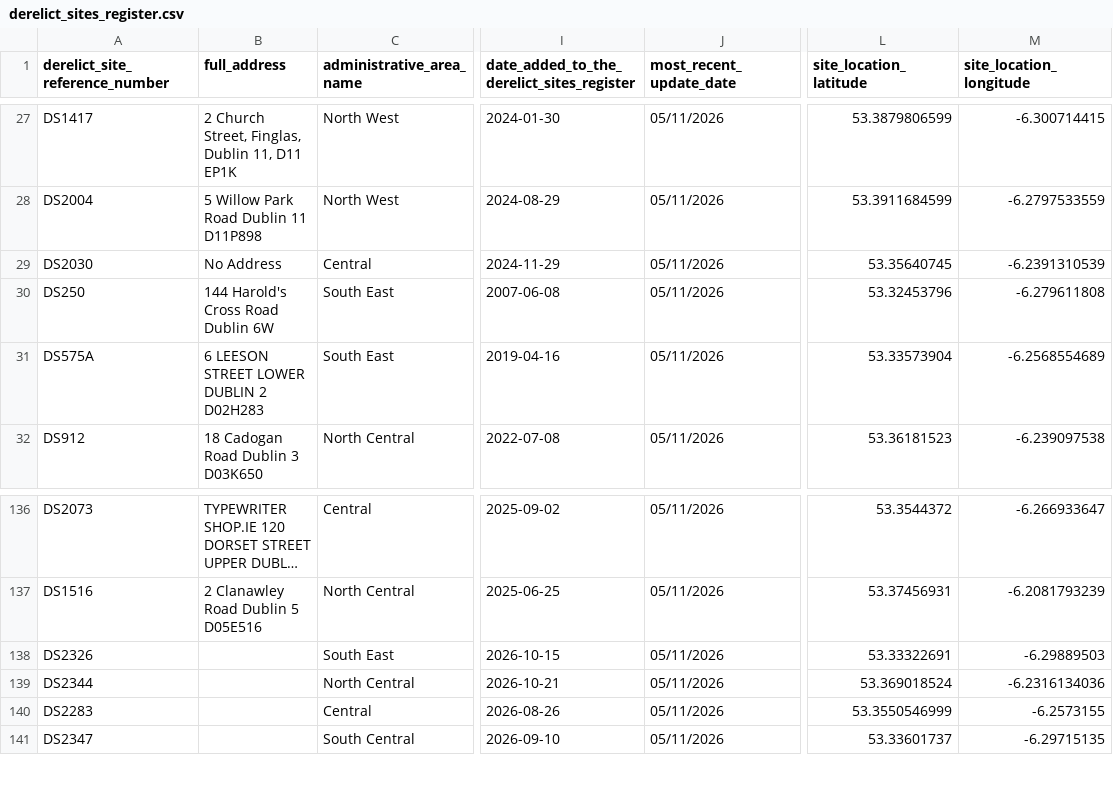
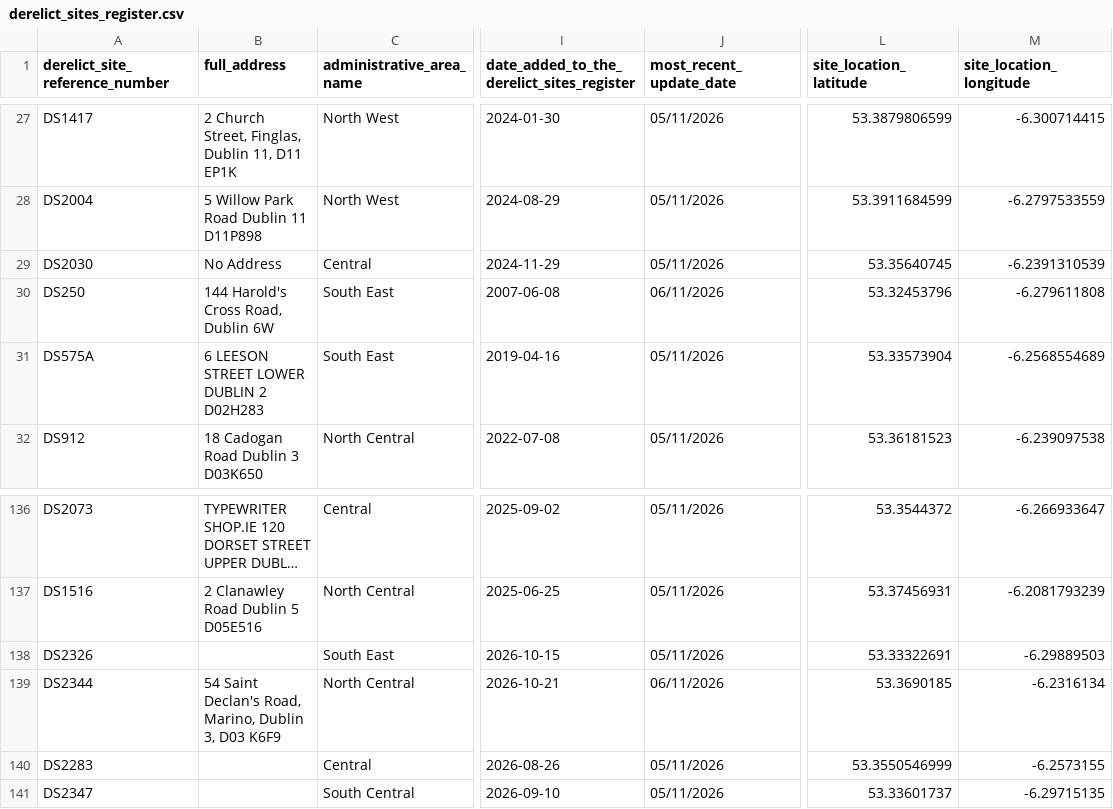
Before and after one commit to urschrei/derelict_sites_register, a CSV file: data/derelict_sites_register.csv, drawn as a sheet; only a part is shown, gaps mark what is left out; long unchanged cells end in …; the diff names each change by its address in the sheet, - before the commit and + after, or states it on an @@ line.

```diff
--- a/data/derelict_sites_register.csv
+++ b/data/derelict_sites_register.csv
-B30 (full_address): 144 Harold's Cross Road Dublin 6W
+B30 (full_address): 144 Harold's Cross Road, Dublin 6W
-J30 (most_recent_update_date): 05/11/2026
+J30 (most_recent_update_date): 06/11/2026
-B139 (full_address): (empty)
+B139 (full_address): 54 Saint Declan's Road, Marino, Dublin 3, D03 K6F9
-J139 (most_recent_update_date): 05/11/2026
+J139 (most_recent_update_date): 06/11/2026
-L139 (site_location_latitude): 53.369018524
+L139 (site_location_latitude): 53.3690185
-M139 (site_location_longitude): -6.2316134036
+M139 (site_location_longitude): -6.2316134
```
Also changed, not shown: 2 other files.
